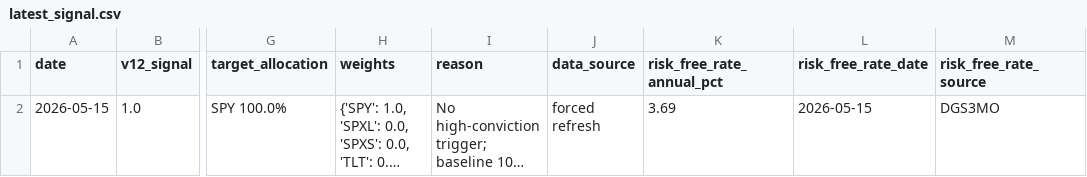
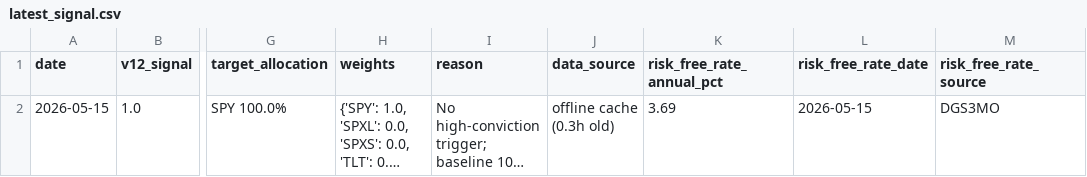
Before and after one commit to evantykwork02/spy-v17-production, a CSV file: outputs_v17_conservative/latest_signal.csv, drawn as a sheet; only a part is shown, gaps mark what is left out; long unchanged cells end in …; the diff names each change by its address in the sheet, - before the commit and + after, or states it on an @@ line.

```diff
--- a/outputs_v17_conservative/latest_signal.csv
+++ b/outputs_v17_conservative/latest_signal.csv
-J2 (data_source): forced refresh
+J2 (data_source): offline cache (0.3h old)
```
Also changed, not shown: live_tracker/live_summary.csv, outputs_v17_conservative/diagnostics.csv, 10 other files.
